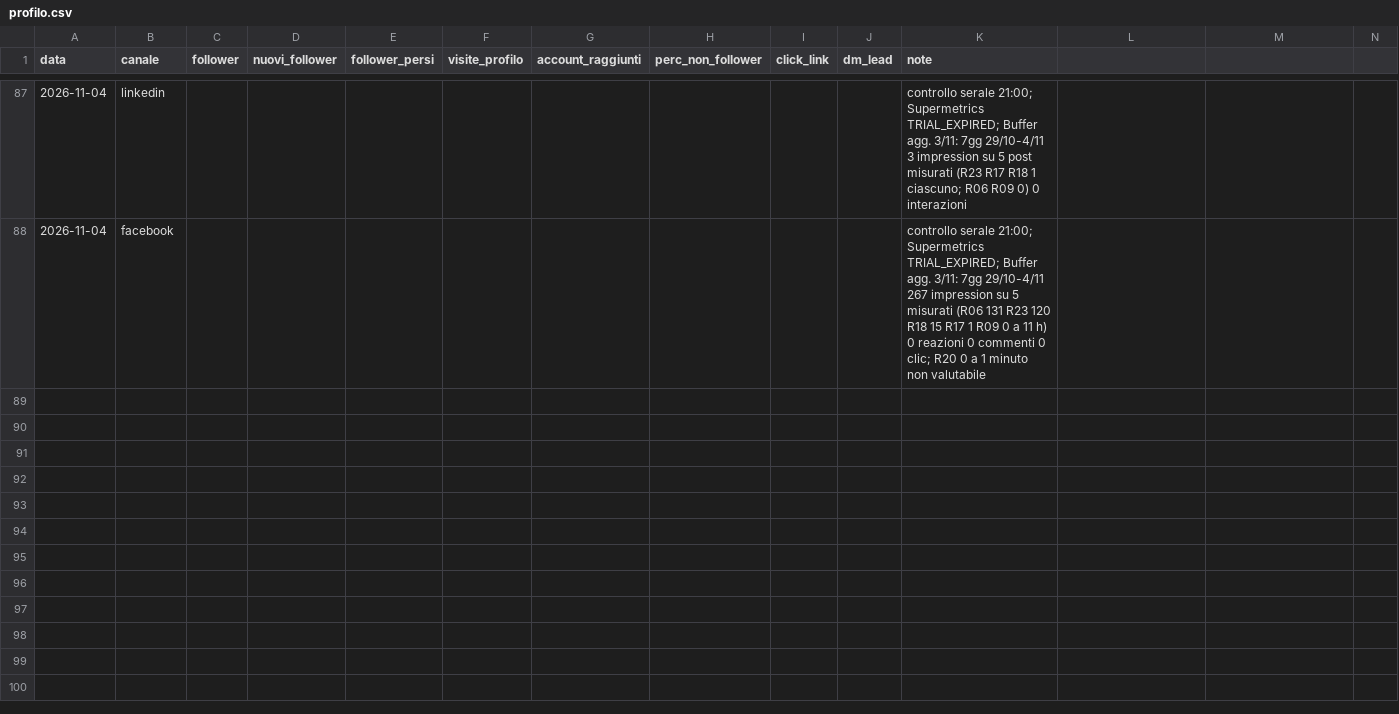
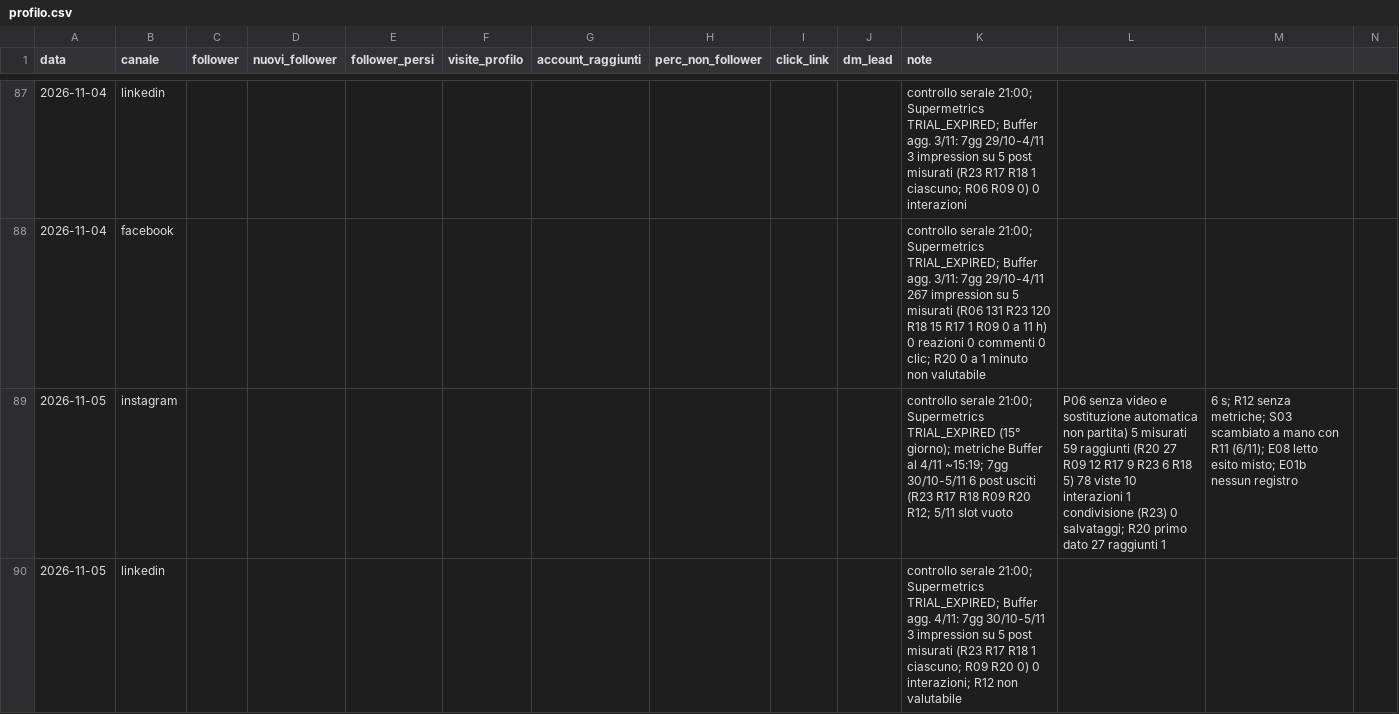
Before and after one commit to LorenzoLambertini/dieci-bottega-piano-editoriale, a CSV file: crescita/profilo.csv, drawn as a sheet; only a part is shown, gaps mark what is left out; rows hold the shown columns only; the diff covers the shown part only; the diff names each change by its address in the sheet, - before the commit and + after, or states it on an @@ line.

```diff
--- a/crescita/profilo.csv
+++ b/crescita/profilo.csv
+row 89: 2026-11-05 | instagram |  |  |  |  |  |  |  |  | controllo serale 21:00; Supermetrics TRIAL_EXPIRED (15° giorno); metriche Buffer al 4/11 ~15:19; 7gg 30/10-5/11 6 post usciti (R23 R17 R18 R09 R20 R12; 5/11 slot vuoto | P06 senza video e sostituzione automatica non partita) 5 misurati 59 raggiunti (R20 27 R09 12 R17 9 R23 6 R18 5) 78 viste 10 interazioni 1 condivisione (R23) 0 salvataggi; R20 primo dato 27 raggiunti 1 | 6 s; R12 senza metriche; S03 scambiato a mano con R11 (6/11); E08 letto esito misto; E01b nessun registro
+row 90: 2026-11-05 | linkedin |  |  |  |  |  |  |  |  | controllo serale 21:00; Supermetrics TRIAL_EXPIRED; Buffer agg. 4/11: 7gg 30/10-5/11 3 impression su 5 post misurati (R23 R17 R18 1 ciascuno; R09 R20 0) 0 interazioni; R12 non valutabile
```
Also changed, not shown: 1 added row elsewhere in this file, 4 other files.
